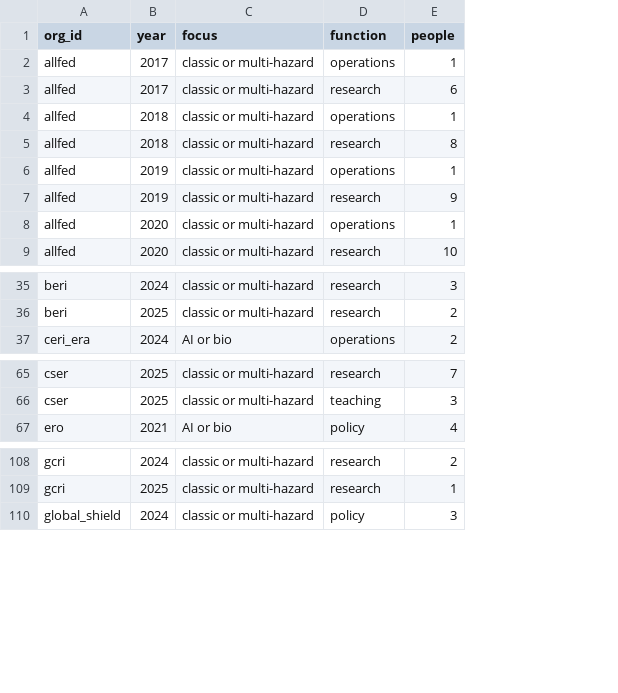
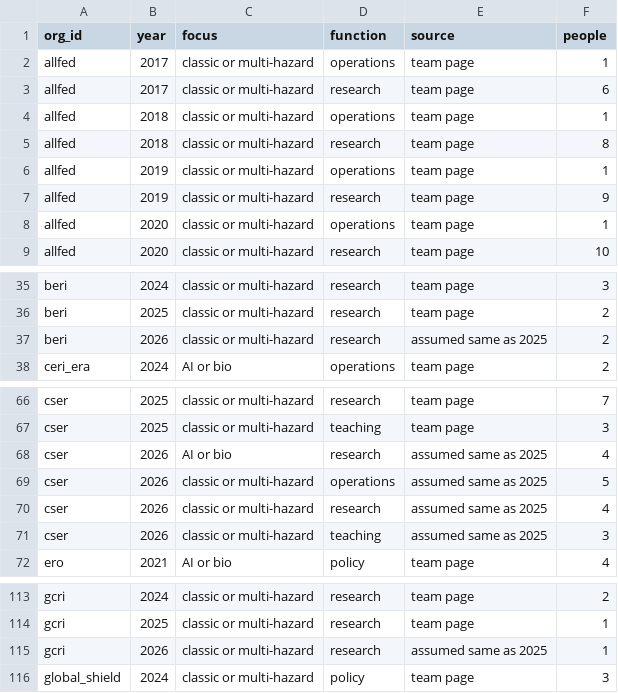
Before and after one commit to florianjehn/GCR-field-overview, a CSV file: data/processed/staff_by_function.csv, drawn as a sheet; only a part is shown, gaps mark what is left out; the diff names each change by its address in the sheet, - before the commit and + after, or states it on an @@ line.

```diff
--- a/data/processed/staff_by_function.csv
+++ b/data/processed/staff_by_function.csv
+column E (source), rows 2-9: all team page; rows 35-36: team page | team page; row 38: team page; rows 66-67: team page | team page; row 72: team page; rows 113-114: team page | team page; row 116: team page
+row 37: beri | 2026 | classic or multi-hazard | research | assumed same as 2025 | 2
+row 68: cser | 2026 | AI or bio | research | assumed same as 2025 | 4
+row 69: cser | 2026 | classic or multi-hazard | operations | assumed same as 2025 | 5
+row 70: cser | 2026 | classic or multi-hazard | research | assumed same as 2025 | 4
+row 71: cser | 2026 | classic or multi-hazard | teaching | assumed same as 2025 | 3
+row 115: gcri | 2026 | classic or multi-hazard | research | assumed same as 2025 | 1
```
Also changed, not shown: data/manual/team_removals.csv, data/processed/staff_by_year.csv, 7 other files.
